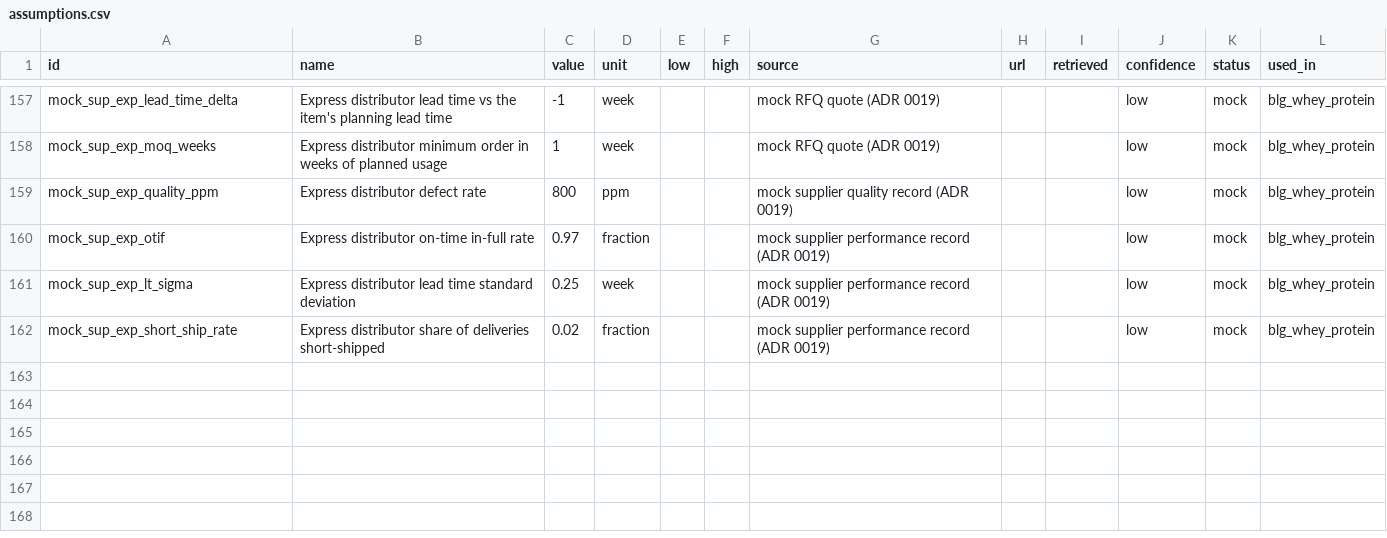
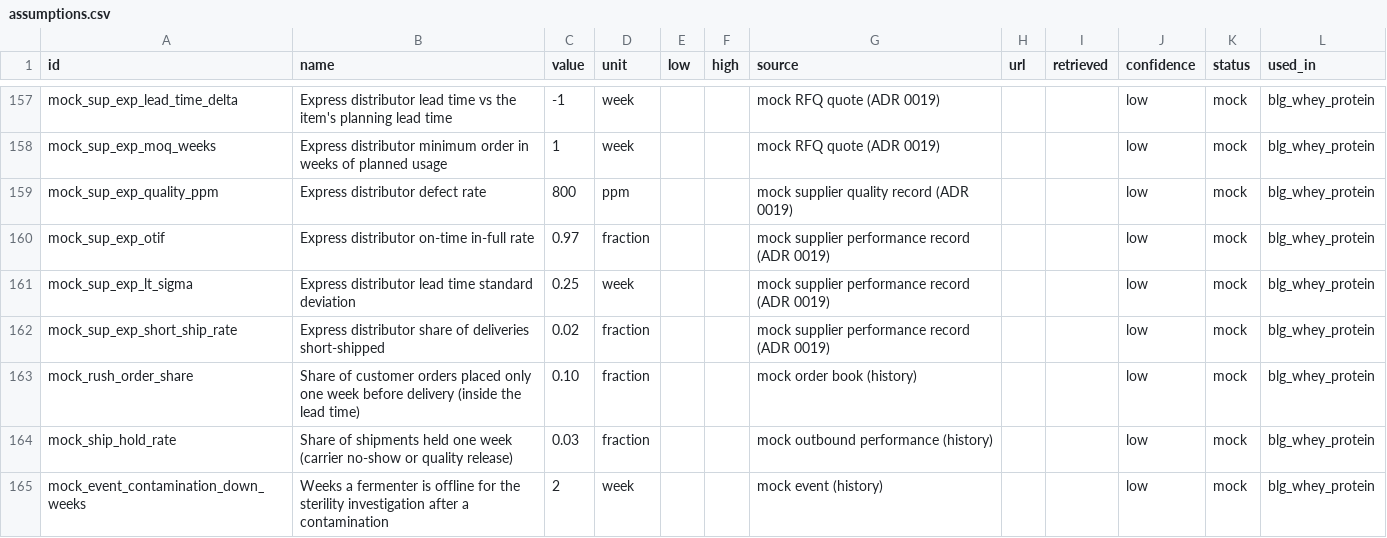
Before and after one commit to ariel-salvador/supply-chain-planning, a CSV file: knowledge/assumptions.csv, drawn as a sheet; only a part is shown, gaps mark what is left out; the diff names each change by its address in the sheet, - before the commit and + after, or states it on an @@ line.

```diff
--- a/knowledge/assumptions.csv
+++ b/knowledge/assumptions.csv
+row 163: mock_rush_order_share | Share of customer orders placed only one week before delivery (inside the lead time) | 0.10 | fraction |  |  | mock order book (history) |  |  | low | mock | blg_whey_protein
+row 164: mock_ship_hold_rate | Share of shipments held one week (carrier no-show or quality release) | 0.03 | fraction |  |  | mock outbound performance (history) |  |  | low | mock | blg_whey_protein
+row 165: mock_event_contamination_down_weeks | Weeks a fermenter is offline for the sterility investigation after a contamination | 2 | week |  |  | mock event (history) |  |  | low | mock | blg_whey_protein
```
Also changed, not shown: 6 other files.
